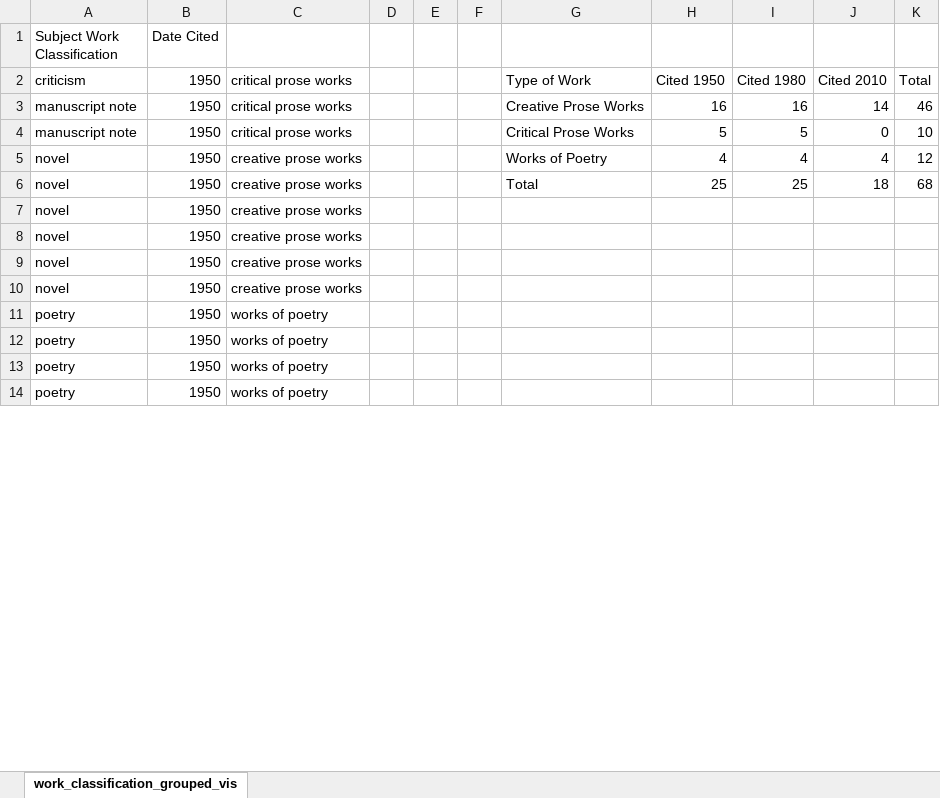
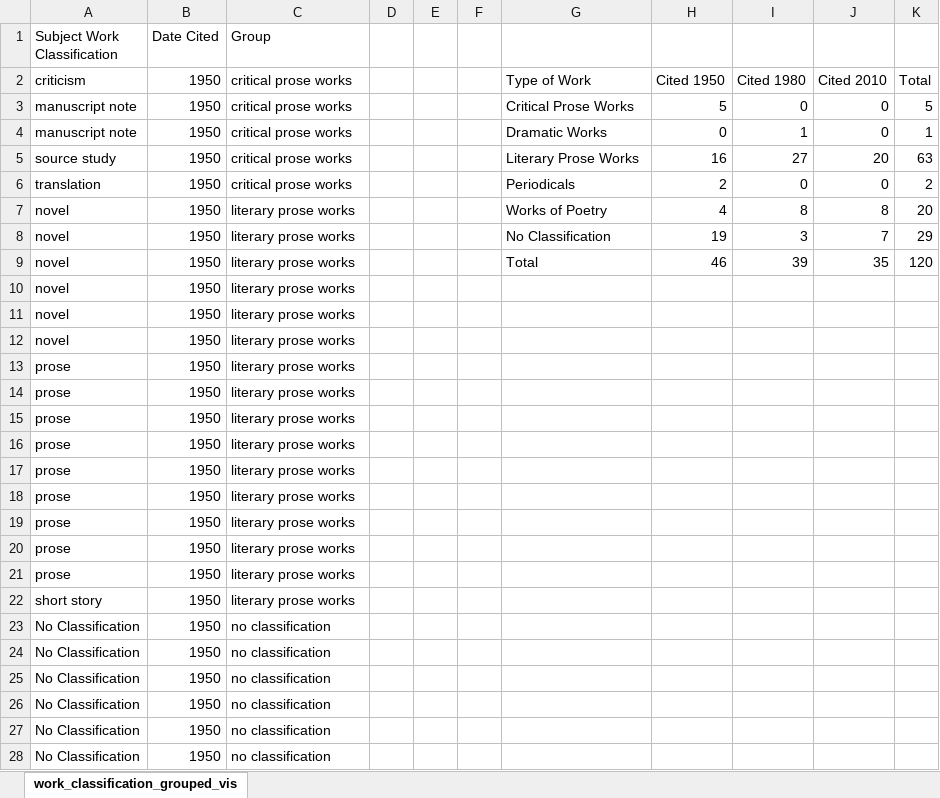
Before and after one commit to nfoasberg/ProjectTRIKE-American-Literature, an Excel workbook: xls/work_classification_grouped_visualization.xlsx, sheet work_classification_grouped_vis, drawn as a sheet; only a part is shown; the shorter side is filled out with more unchanged rows; values as stored, in another font and other column widths than the file's, no borders; charts and pictures not drawn; removed rows and columns are numbered as before the commit, all else as after; the diff covers the shown part only; the diff names each change by its address in the sheet, - before the commit and + after, or states it on an @@ line.

```diff
--- a/xls/work_classification_grouped_visualization.xlsx (sheet work_classification_grouped_vis)
+++ b/xls/work_classification_grouped_visualization.xlsx (sheet work_classification_grouped_vis)
-C1: (empty)
+C1: Group
-row 3: manuscript note | 1950 | critical prose works |  |  |  | Creative Prose Works | 16 | 16 | 14 | 46
-I3: 5
+I3: 0
-K3: 10
+K3: 5
+row 4: manuscript note | 1950 | critical prose works |  |  |  | Dramatic Works | 0 | 1 | 0 | 1
+row 5: source study | 1950 | critical prose works |  |  |  | Literary Prose Works | 16 | 27 | 20 | 63
+row 6: translation | 1950 | critical prose works |  |  |  | Periodicals | 2 | 0 | 0 | 2
-C7 (Group): creative prose works
+C7 (Group): literary prose works
-I7: 4
+I7: 8
-J7: 4
+J7: 8
-K7: 12
+K7: 20
+row 8: novel | 1950 | literary prose works |  |  |  | No Classification | 19 | 3 | 7 | 29
-C9:C13 (Group): creative prose works
+C9:C13 (Group): literary prose works
-H9: 25
+H9: 46
-I9: 25
+I9: 39
-J9: 18
+J9: 35
-K9: 68
+K9: 120
-A13 (Subject Work Classification): novel
+A13 (Subject Work Classification): prose
+row 14: prose | 1950 | literary prose works
+row 15: prose | 1950 | literary prose works
+row 16: prose | 1950 | literary prose works
+row 17: prose | 1950 | literary prose works
+row 18: prose | 1950 | literary prose works
+row 19: prose | 1950 | literary prose works
+row 20: prose | 1950 | literary prose works
+row 21: prose | 1950 | literary prose works
+row 22: short story | 1950 | literary prose works
+row 23: No Classification | 1950 | no classification
+row 24: No Classification | 1950 | no classification
+row 25: No Classification | 1950 | no classification
+row 26: No Classification | 1950 | no classification
+row 27: No Classification | 1950 | no classification
+row 28: No Classification | 1950 | no classification
```
Also changed, not shown: 60 added rows, 26 removed rows and 29 edited cells elsewhere in this sheet, formulas that keep their value, charts or pictures, xls/subject_date_analysis.xlsx, xls/subject_date_visualizations.xlsx, 20 other files.
